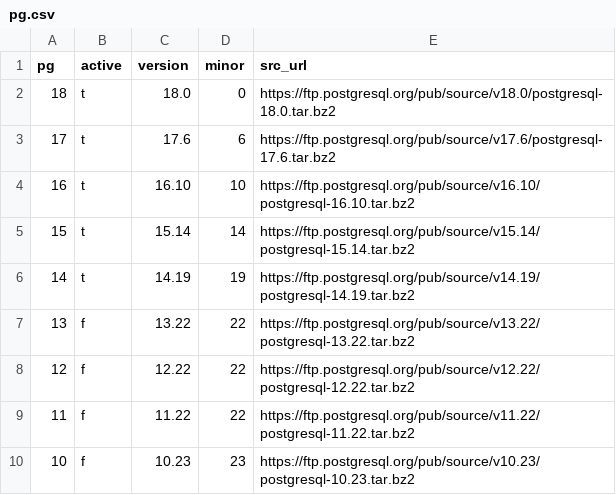
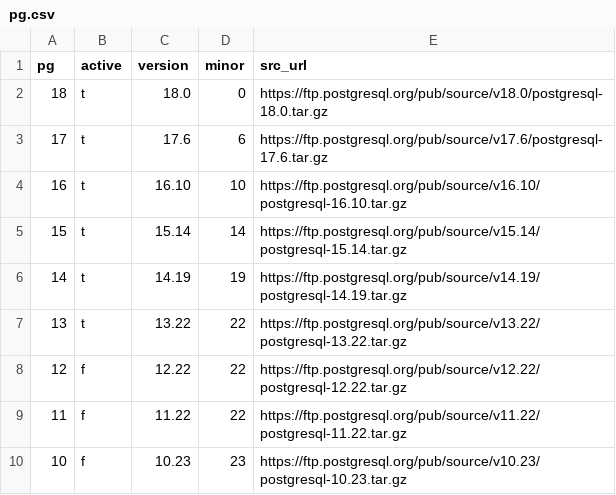
Before and after one commit to pgsty/pgext, a CSV file: db/pg.csv, drawn as a sheet.

```diff
--- a/db/pg.csv
+++ b/db/pg.csv
@@ -1,10 +1,10 @@
 pg,active,version,minor,src_url
-18,t,18.0,0,https://ftp.postgresql.org/pub/source/v18.0/postgresql-18.0.tar.bz2
-17,t,17.6,6,https://ftp.postgresql.org/pub/source/v17.6/postgresql-17.6.tar.bz2
-16,t,16.10,10,https://ftp.postgresql.org/pub/source/v16.10/postgresql-16.10.tar.bz2
-15,t,15.14,14,https://ftp.postgresql.org/pub/source/v15.14/postgresql-15.14.tar.bz2
-14,t,14.19,19,https://ftp.postgresql.org/pub/source/v14.19/postgresql-14.19.tar.bz2
-13,f,13.22,22,https://ftp.postgresql.org/pub/source/v13.22/postgresql-13.22.tar.bz2
-12,f,12.22,22,https://ftp.postgresql.org/pub/source/v12.22/postgresql-12.22.tar.bz2
-11,f,11.22,22,https://ftp.postgresql.org/pub/source/v11.22/postgresql-11.22.tar.bz2
-10,f,10.23,23,https://ftp.postgresql.org/pub/source/v10.23/postgresql-10.23.tar.bz2
+18,t,18.0,0,https://ftp.postgresql.org/pub/source/v18.0/postgresql-18.0.tar.gz
+17,t,17.6,6,https://ftp.postgresql.org/pub/source/v17.6/postgresql-17.6.tar.gz
+16,t,16.10,10,https://ftp.postgresql.org/pub/source/v16.10/postgresql-16.10.tar.gz
+15,t,15.14,14,https://ftp.postgresql.org/pub/source/v15.14/postgresql-15.14.tar.gz
+14,t,14.19,19,https://ftp.postgresql.org/pub/source/v14.19/postgresql-14.19.tar.gz
+13,t,13.22,22,https://ftp.postgresql.org/pub/source/v13.22/postgresql-13.22.tar.gz
+12,f,12.22,22,https://ftp.postgresql.org/pub/source/v12.22/postgresql-12.22.tar.gz
+11,f,11.22,22,https://ftp.postgresql.org/pub/source/v11.22/postgresql-11.22.tar.gz
+10,f,10.23,23,https://ftp.postgresql.org/pub/source/v10.23/postgresql-10.23.tar.gz
```
Also changed, not shown: db/extension.csv, db/os.csv, 1 other file.
